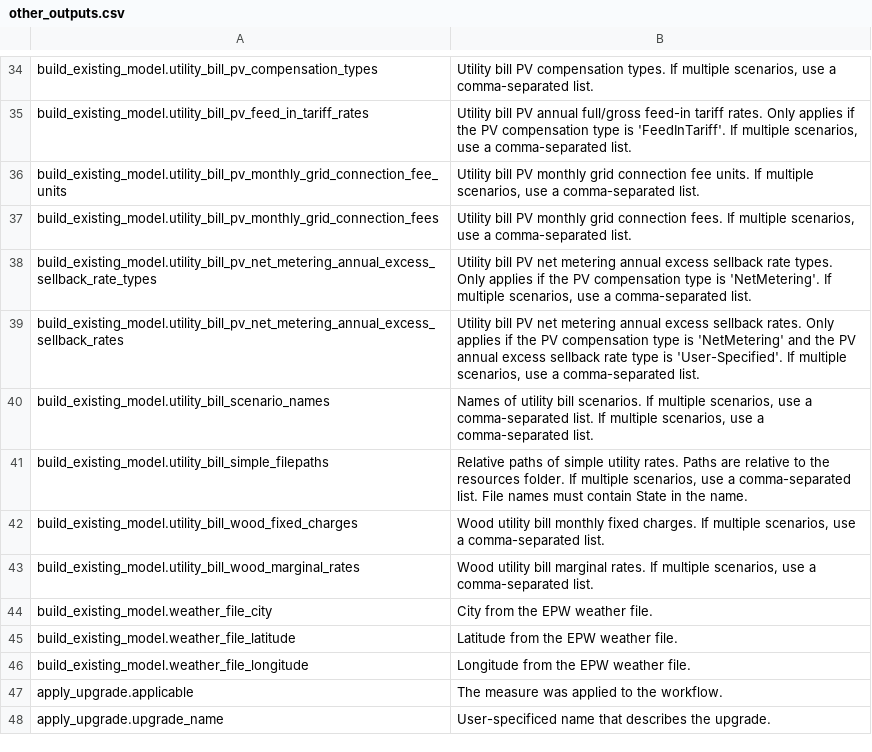
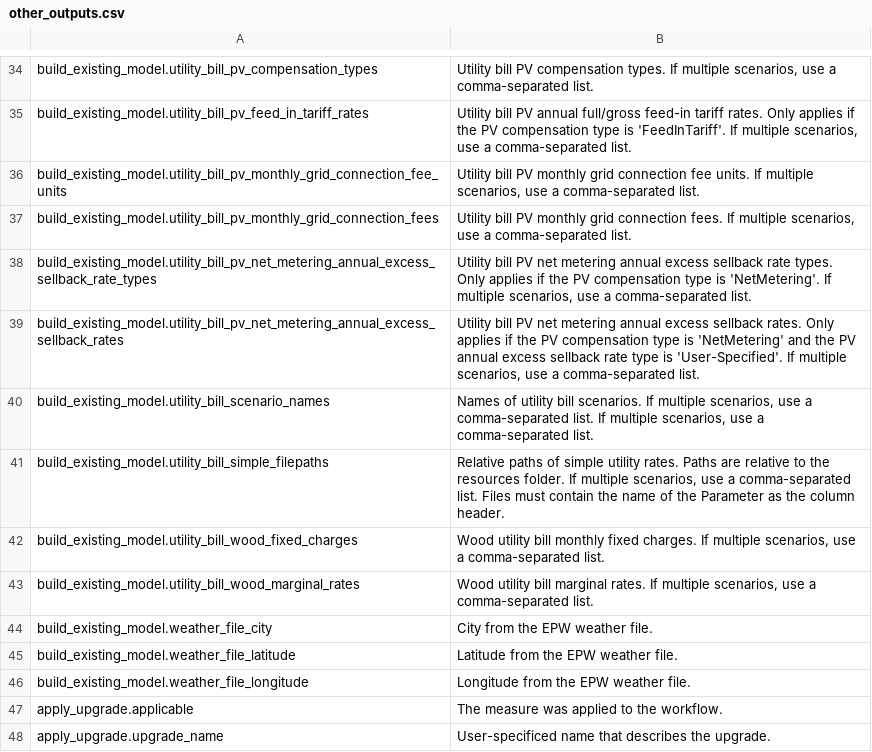
Before and after one commit to NREL/resstock, a CSV file: docs/read_the_docs/source/workflow_outputs/csv_tables/other_outputs.csv, drawn as a sheet; only a part is shown, gaps mark what is left out.

```diff
--- a/docs/read_the_docs/source/workflow_outputs/csv_tables/other_outputs.csv
+++ b/docs/read_the_docs/source/workflow_outputs/csv_tables/other_outputs.csv
@@ -40,3 +40,3 @@ build_existing_model.utility_bill_pv_net_metering_annual_excess_sellback_rates,"
 build_existing_model.utility_bill_scenario_names,"Names of utility bill scenarios. If multiple scenarios, use a comma-separated list. If multiple scenarios, use a comma-separated list."
-build_existing_model.utility_bill_simple_filepaths,"Relative paths of simple utility rates. Paths are relative to the resources folder. If multiple scenarios, use a comma-separated list. File names must contain State in the name."
+build_existing_model.utility_bill_simple_filepaths,"Relative paths of simple utility rates. Paths are relative to the resources folder. If multiple scenarios, use a comma-separated list. Files must contain the name of the Parameter as the column header."
 build_existing_model.utility_bill_wood_fixed_charges,"Wood utility bill monthly fixed charges. If multiple scenarios, use a comma-separated list."
```
Also changed, not shown: 4 other files.
